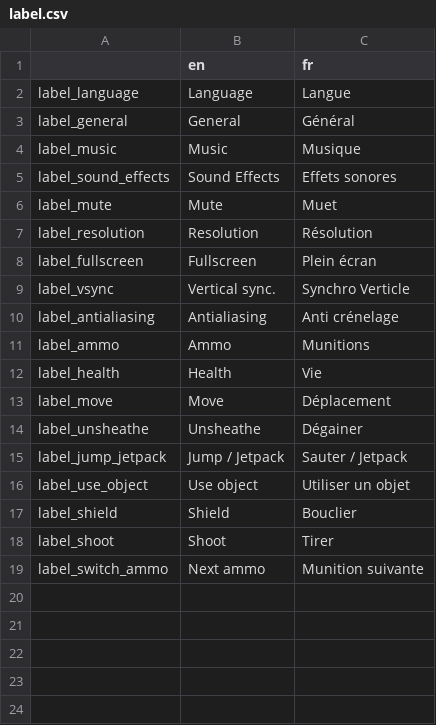
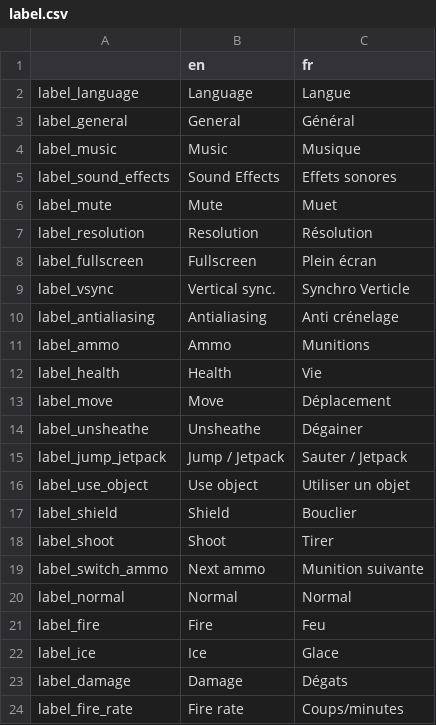
Before and after one commit to Sebajuste/davus_project, a CSV file: i18n/label.csv, drawn as a sheet; the diff names each change by its address in the sheet, - before the commit and + after, or states it on an @@ line.

```diff
--- a/i18n/label.csv
+++ b/i18n/label.csv
+row 20: label_normal | Normal | Normal
+row 21: label_fire | Fire | Feu
+row 22: label_ice | Ice | Glace
+row 23: label_damage | Damage | Dégats
+row 24: label_fire_rate | Fire rate | Coups/minutes
```
Also changed, not shown: 13 other files.
